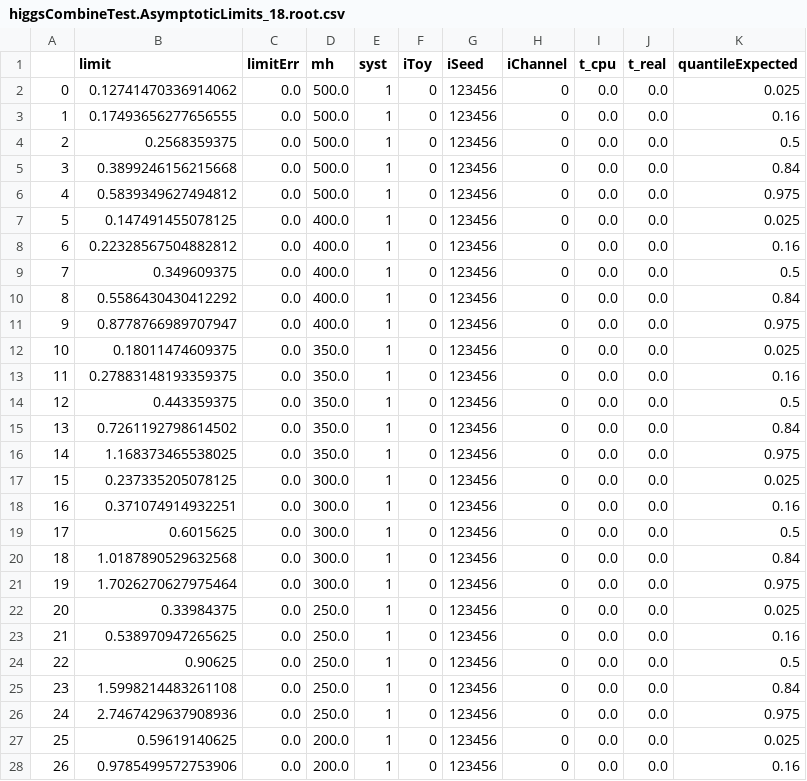
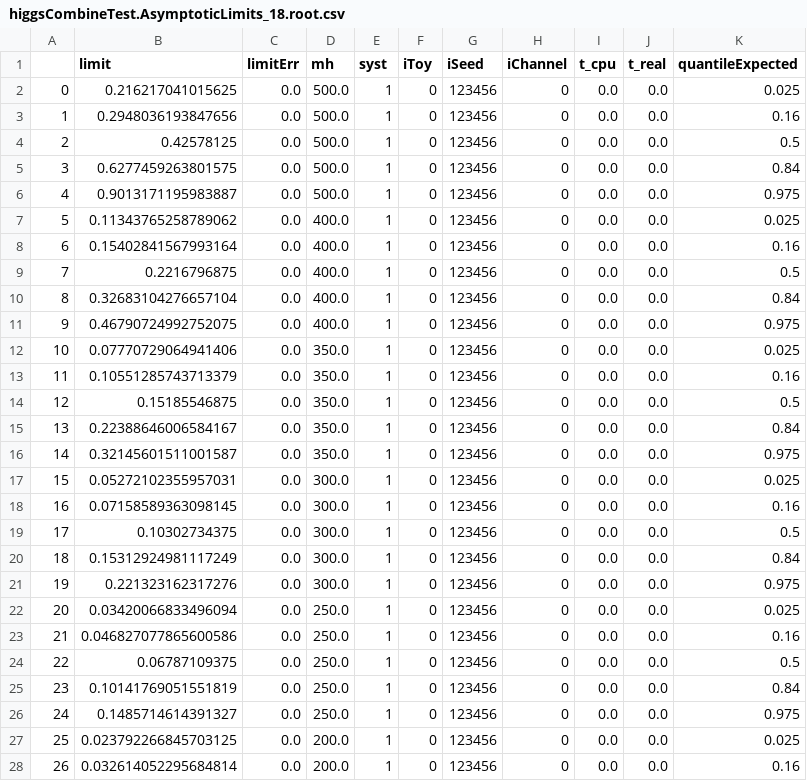
Before and after one commit to rymuelle/BFFZP_combine_tool, a CSV file: higgsCombineTest.AsymptoticLimits_18.root.csv, drawn as a sheet; only a part is shown; the diff covers the shown part only.

Commit message:
most up to date combine limits

```diff
--- a/higgsCombineTest.AsymptoticLimits_18.root.csv
+++ b/higgsCombineTest.AsymptoticLimits_18.root.csv
@@ -1,28 +1,28 @@
 ,limit,limitErr,mh,syst,iToy,iSeed,iChannel,t_cpu,t_real,quantileExpected
-0,0.12741470336914062,0.0,500.0,1,0,123456,0,0.0,0.0,0.025
-1,0.17493656277656555,0.0,500.0,1,0,123456,0,0.0,0.0,0.16
-2,0.2568359375,0.0,500.0,1,0,123456,0,0.0,0.0,0.5
-3,0.3899246156215668,0.0,500.0,1,0,123456,0,0.0,0.0,0.84
-4,0.5839349627494812,0.0,500.0,1,0,123456,0,0.0,0.0,0.975
-5,0.147491455078125,0.0,400.0,1,0,123456,0,0.0,0.0,0.025
-6,0.22328567504882812,0.0,400.0,1,0,123456,0,0.0,0.0,0.16
-7,0.349609375,0.0,400.0,1,0,123456,0,0.0,0.0,0.5
-8,0.5586430430412292,0.0,400.0,1,0,123456,0,0.0,0.0,0.84
-9,0.8778766989707947,0.0,400.0,1,0,123456,0,0.0,0.0,0.975
-10,0.18011474609375,0.0,350.0,1,0,123456,0,0.0,0.0,0.025
-11,0.27883148193359375,0.0,350.0,1,0,123456,0,0.0,0.0,0.16
-12,0.443359375,0.0,350.0,1,0,123456,0,0.0,0.0,0.5
-13,0.7261192798614502,0.0,350.0,1,0,123456,0,0.0,0.0,0.84
-14,1.168373465538025,0.0,350.0,1,0,123456,0,0.0,0.0,0.975
-15,0.237335205078125,0.0,300.0,1,0,123456,0,0.0,0.0,0.025
-16,0.371074914932251,0.0,300.0,1,0,123456,0,0.0,0.0,0.16
-17,0.6015625,0.0,300.0,1,0,123456,0,0.0,0.0,0.5
-18,1.0187890529632568,0.0,300.0,1,0,123456,0,0.0,0.0,0.84
-19,1.7026270627975464,0.0,300.0,1,0,123456,0,0.0,0.0,0.975
-20,0.33984375,0.0,250.0,1,0,123456,0,0.0,0.0,0.025
-21,0.538970947265625,0.0,250.0,1,0,123456,0,0.0,0.0,0.16
-22,0.90625,0.0,250.0,1,0,123456,0,0.0,0.0,0.5
-23,1.5998214483261108,0.0,250.0,1,0,123456,0,0.0,0.0,0.84
-24,2.7467429637908936,0.0,250.0,1,0,123456,0,0.0,0.0,0.975
-25,0.59619140625,0.0,200.0,1,0,123456,0,0.0,0.0,0.025
-26,0.9785499572753906,0.0,200.0,1,0,123456,0,0.0,0.0,0.16
+0,0.216217041015625,0.0,500.0,1,0,123456,0,0.0,0.0,0.025
+1,0.2948036193847656,0.0,500.0,1,0,123456,0,0.0,0.0,0.16
+2,0.42578125,0.0,500.0,1,0,123456,0,0.0,0.0,0.5
+3,0.6277459263801575,0.0,500.0,1,0,123456,0,0.0,0.0,0.84
+4,0.9013171195983887,0.0,500.0,1,0,123456,0,0.0,0.0,0.975
+5,0.11343765258789062,0.0,400.0,1,0,123456,0,0.0,0.0,0.025
+6,0.15402841567993164,0.0,400.0,1,0,123456,0,0.0,0.0,0.16
+7,0.2216796875,0.0,400.0,1,0,123456,0,0.0,0.0,0.5
+8,0.32683104276657104,0.0,400.0,1,0,123456,0,0.0,0.0,0.84
+9,0.46790724992752075,0.0,400.0,1,0,123456,0,0.0,0.0,0.975
+10,0.07770729064941406,0.0,350.0,1,0,123456,0,0.0,0.0,0.025
+11,0.10551285743713379,0.0,350.0,1,0,123456,0,0.0,0.0,0.16
+12,0.15185546875,0.0,350.0,1,0,123456,0,0.0,0.0,0.5
+13,0.22388646006584167,0.0,350.0,1,0,123456,0,0.0,0.0,0.84
+14,0.32145601511001587,0.0,350.0,1,0,123456,0,0.0,0.0,0.975
+15,0.05272102355957031,0.0,300.0,1,0,123456,0,0.0,0.0,0.025
+16,0.07158589363098145,0.0,300.0,1,0,123456,0,0.0,0.0,0.16
+17,0.10302734375,0.0,300.0,1,0,123456,0,0.0,0.0,0.5
+18,0.15312924981117249,0.0,300.0,1,0,123456,0,0.0,0.0,0.84
+19,0.221323162317276,0.0,300.0,1,0,123456,0,0.0,0.0,0.975
+20,0.03420066833496094,0.0,250.0,1,0,123456,0,0.0,0.0,0.025
+21,0.046827077865600586,0.0,250.0,1,0,123456,0,0.0,0.0,0.16
+22,0.06787109375,0.0,250.0,1,0,123456,0,0.0,0.0,0.5
+23,0.10141769051551819,0.0,250.0,1,0,123456,0,0.0,0.0,0.84
+24,0.1485714614391327,0.0,250.0,1,0,123456,0,0.0,0.0,0.975
+25,0.023792266845703125,0.0,200.0,1,0,123456,0,0.0,0.0,0.025
+26,0.032614052295684814,0.0,200.0,1,0,123456,0,0.0,0.0,0.16
```
Also changed, not shown: 3 edited cells elsewhere in this file, higgsCombineTest.AsymptoticLimits_16.root.csv, higgsCombineTest.AsymptoticLimits_17.root.csv, 4 other files.
